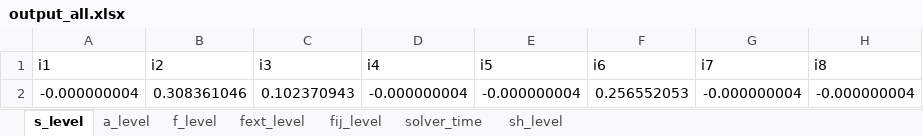
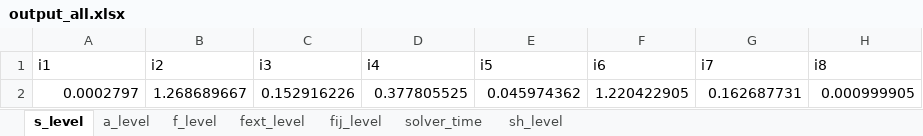
Before and after one commit to frealr/HubSpokeNetworkDesign, an Excel workbook: 8node_spain/output_all.xlsx, sheet s_level, drawn as a sheet; values as stored, in another font and other column widths than the file's, no borders; removed rows and columns are numbered as before the commit, all else as after; the diff names each change by its address in the sheet, - before the commit and + after, or states it on an @@ line.

```diff
--- a/8node_spain/output_all.xlsx (sheet s_level)
+++ b/8node_spain/output_all.xlsx (sheet s_level)
-row 2: -0.000000004 | 0.308361046 | 0.102370943 | -0.000000004 | -0.000000004 | 0.256552053 | -0.000000004 | -0.000000004
+row 2: 0.0002797 | 1.268689667 | 0.152916226 | 0.377805525 | 0.045974362 | 1.220422905 | 0.162687731 | 0.000999905
```
Also changed, not shown: sheet fij_level, sheet fext_level, sheet a_level, sheet f_level, sheet sh_level, sheet solver_time, 33 other files.
